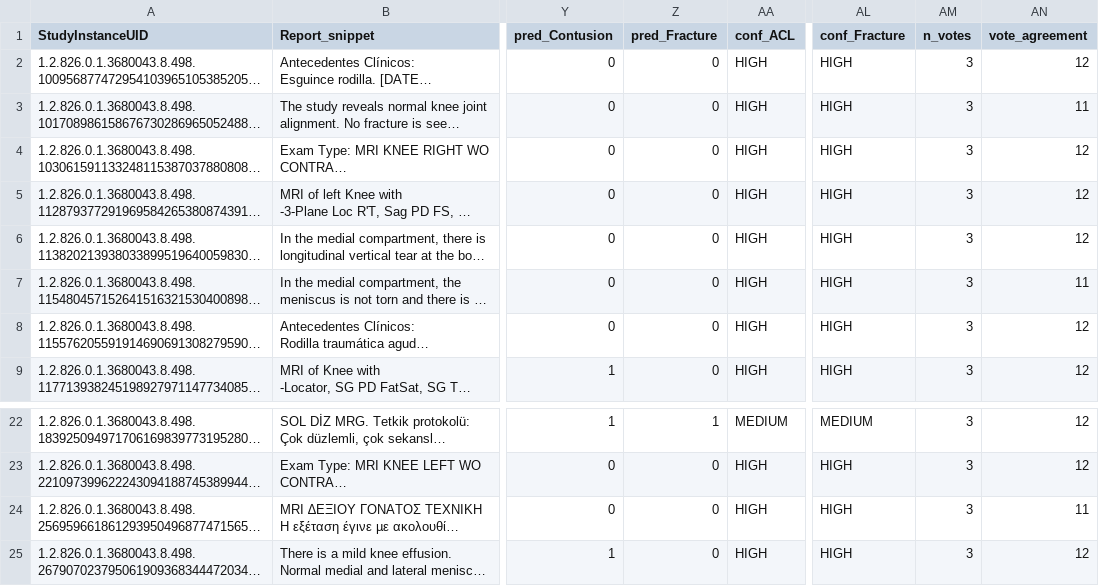
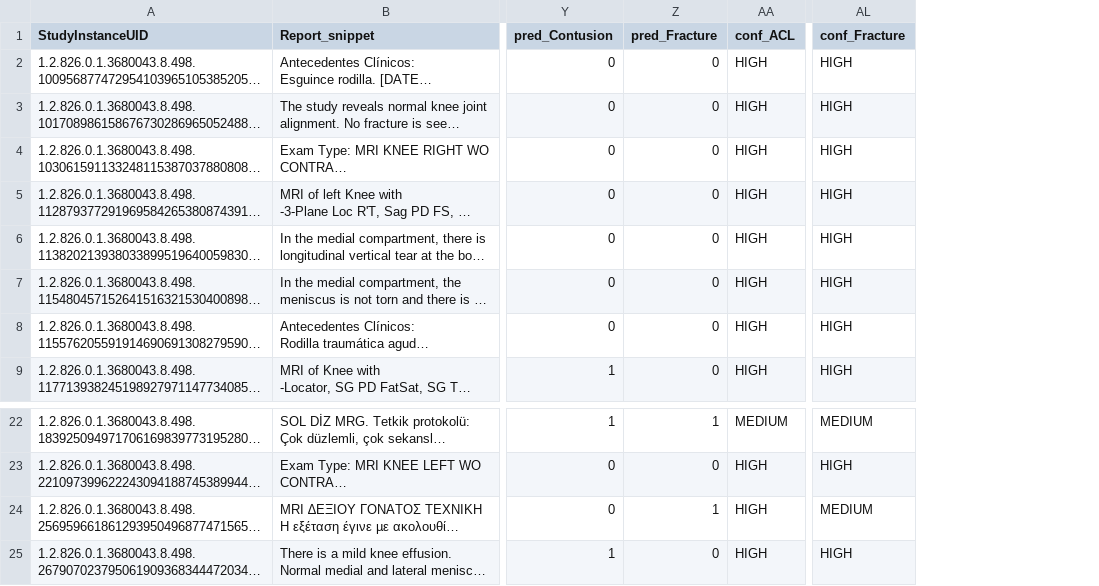
Before and after one commit to Msmile-shiny/CVproject_RSNA-knee-detection, a CSV file: data/pseudo_labels_valid.csv, drawn as a sheet; only a part is shown, gaps mark what is left out; long unchanged cells end in …; the diff names each change by its address in the sheet, - before the commit and + after, or states it on an @@ line.

```diff
--- a/data/pseudo_labels_valid.csv
+++ b/data/pseudo_labels_valid.csv
-column AM (n_votes), rows 2-9: all 3; rows 22-25: all 3
-column AN (vote_agreement), rows 2-9: 12 | 11 | 12 | 12 | 12 | 11 | 12 | 12; rows 22-25: 12 | 12 | 11 | 12
-Z24 (pred_Fracture): 0
+Z24 (pred_Fracture): 1
-AL24 (conf_Fracture): HIGH
+AL24 (conf_Fracture): MEDIUM
```
Also changed, not shown: data/nlp_validation_filtered.csv, data/nlp_validation_report.csv, 29 other files.
